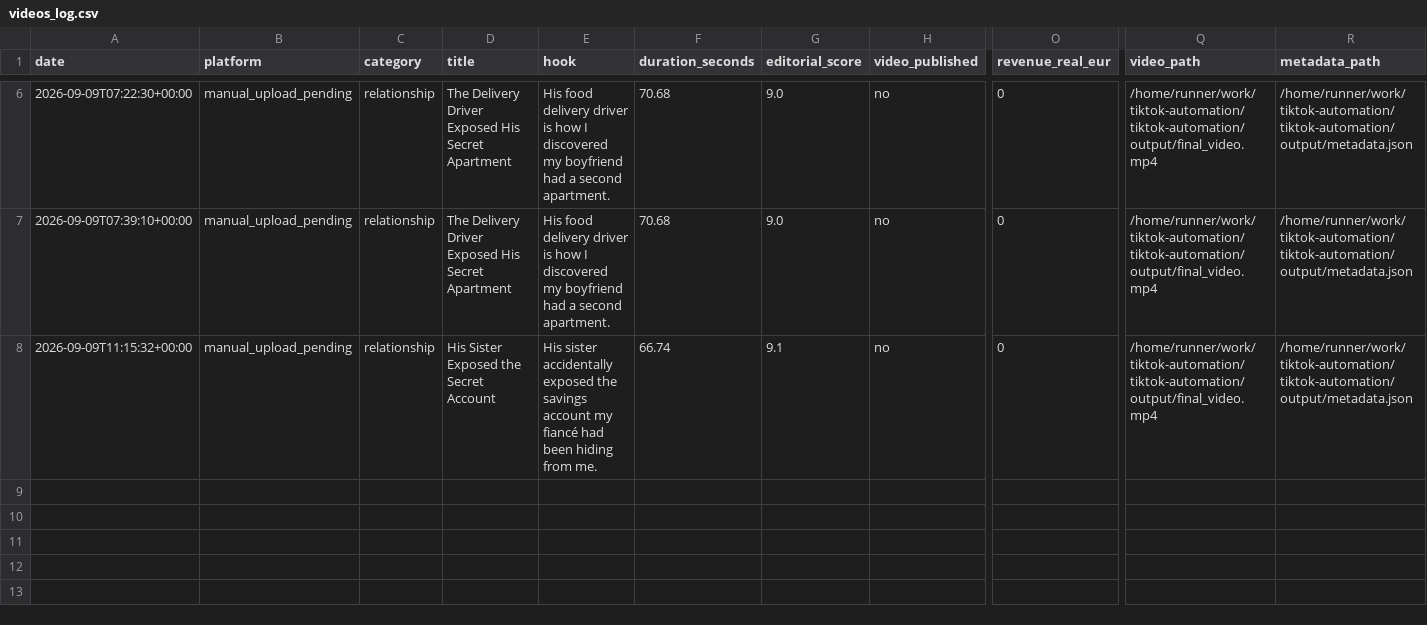
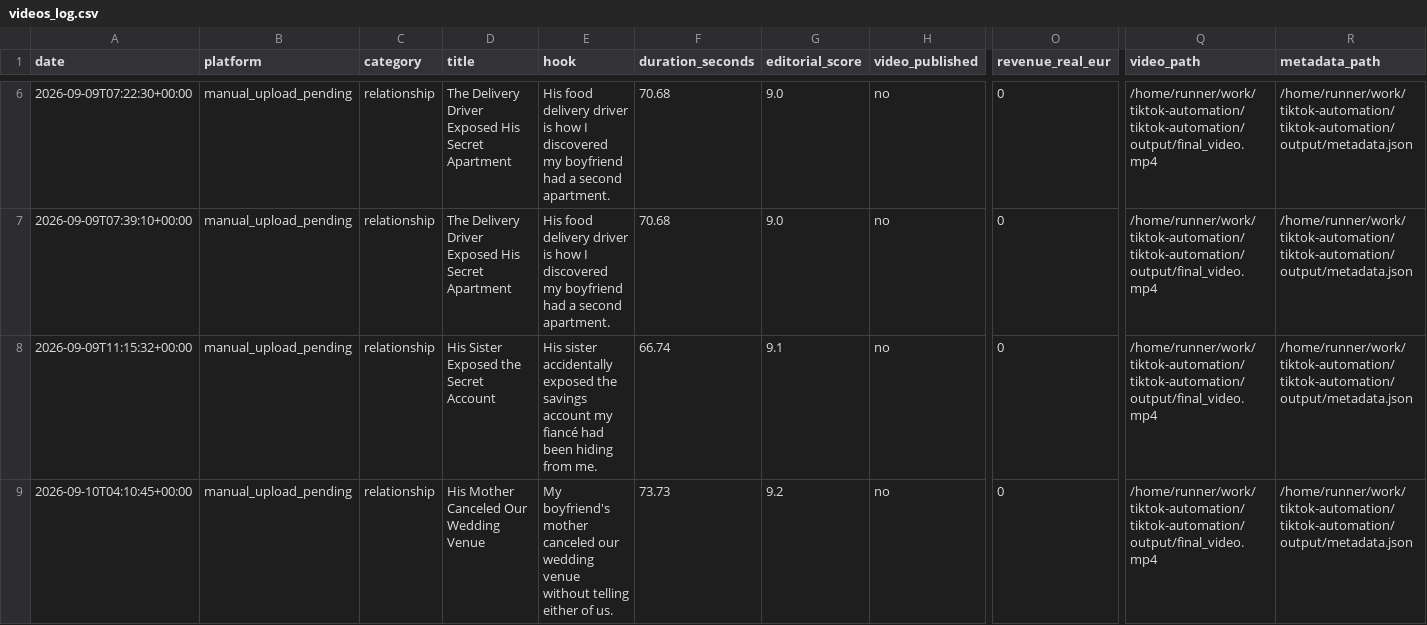
Before and after one commit to alex-perrucci/tiktok-automation, a CSV file: videos_log.csv, drawn as a sheet; only a part is shown, gaps mark what is left out; rows hold the shown columns only; the diff names each change by its address in the sheet, - before the commit and + after, or states it on an @@ line.

```diff
--- a/videos_log.csv
+++ b/videos_log.csv
+row 9: 2026-09-10T04:10:45+00:00 | manual_upload_pending | relationship | His Mother Canceled Our Wedding Venue | My boyfriend's mother canceled our wedding venue without telling either of us. | 73.73 | 9.2 | no | 0 | /home/runner/work/tiktok-automation/tiktok-automation/output/final_video.mp4 | /home/runner/work/tiktok-automation/tiktok-automation/output/metadata.json
```
